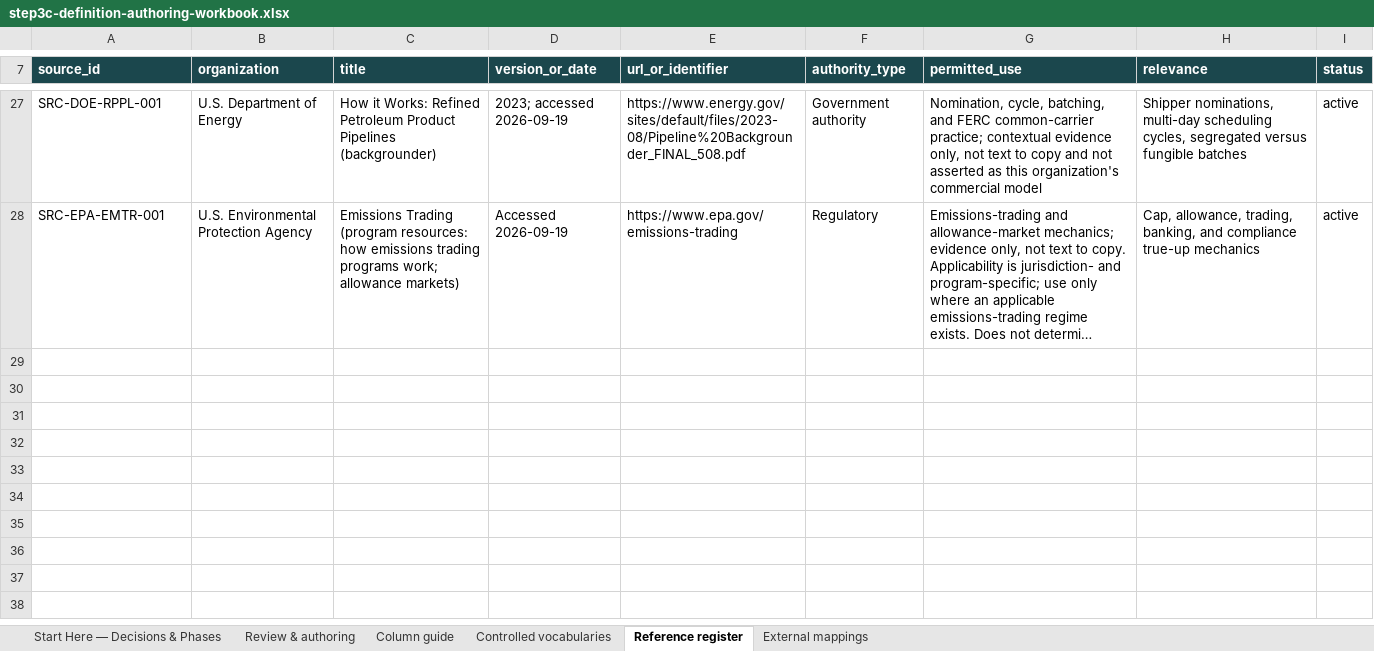
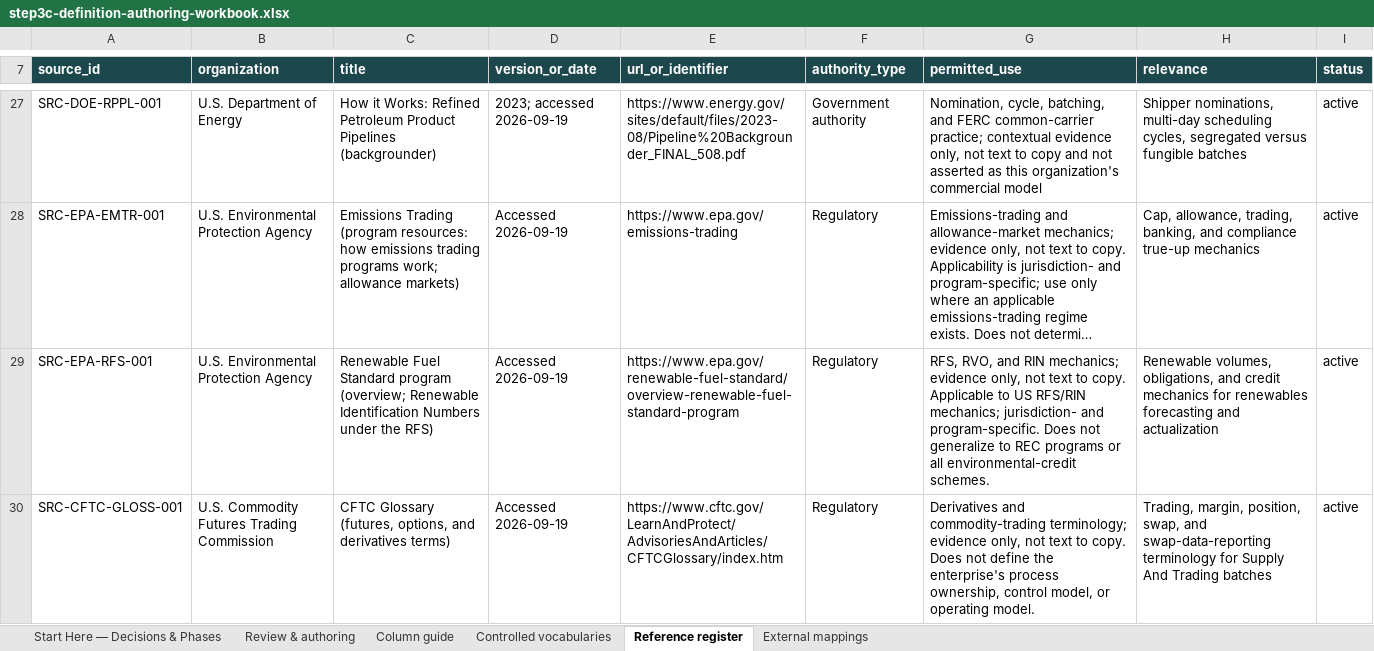
Before and after one commit to aadehamid/enterprise-performance-model, an Excel workbook: business_architecture/ontology/build/output/step3c-definition-authoring-workbook.xlsx, sheet Reference register, drawn as a sheet; only a part is shown, gaps mark what is left out; long unchanged cells end in …; values as stored, in another font and other column widths than the file's, no borders; the diff names each change by its address in the sheet, - before the commit and + after, or states it on an @@ line.

```diff
--- a/business_architecture/ontology/build/output/step3c-definition-authoring-workbook.xlsx (sheet Reference register)
+++ b/business_architecture/ontology/build/output/step3c-definition-authoring-workbook.xlsx (sheet Reference register)
+row 29: SRC-EPA-RFS-001 | U.S. Environmental Protection Agency | Renewable Fuel Standard program (overview; Renewable Identification Numbers under the RFS) | Accessed 2026-09-19 | https://www.epa.gov/renewable-fuel-standard/overview-renewable-fuel-standard-program | Regulatory | RFS, RVO, and RIN mechanics; evidence only, not text to copy. Applicable to US RFS/RIN mechanics; jurisdiction- and program-specific. Does not generalize to REC programs or all environmental-credit schemes. | Renewable volumes, obligations, and credit mechanics for renewables forecasting and actualization | active
+row 30: SRC-CFTC-GLOSS-001 | U.S. Commodity Futures Trading Commission | CFTC Glossary (futures, options, and derivatives terms) | Accessed 2026-09-19 | https://www.cftc.gov/LearnAndProtect/AdvisoriesAndArticles/CFTCGlossary/index.htm | Regulatory | Derivatives and commodity-trading terminology; evidence only, not text to copy. Does not define the enterprise's process ownership, control model, or operating model. | Trading, margin, position, swap, and swap-data-reporting terminology for Supply And Trading batches | active
```
Also changed, not shown: sheet Review & authoring.
